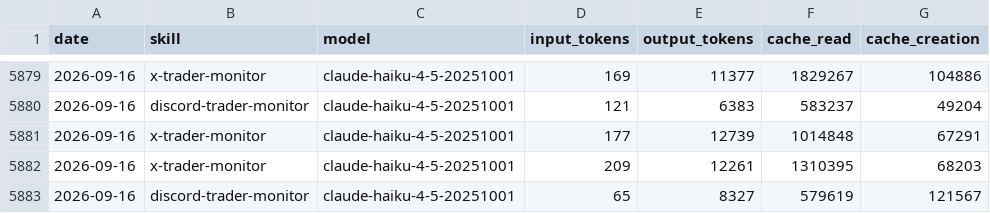
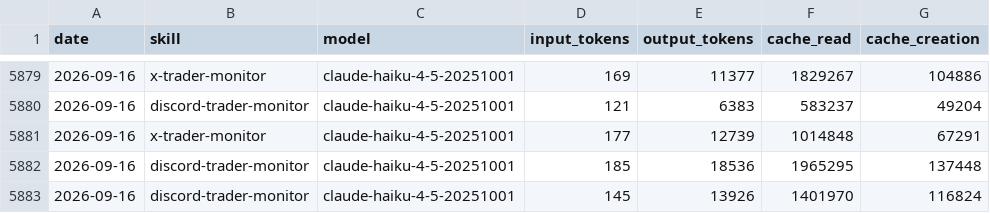
Before and after one commit to chxoky/aeon, a CSV file: memory/token-usage.csv, drawn as a sheet; only a part is shown, gaps mark what is left out.

Commit message:
chore(discord-trader-monitor): auto-commit 2026-09-16

```diff
--- a/memory/token-usage.csv
+++ b/memory/token-usage.csv
@@ -5881,3 +5881,3 @@ date,skill,model,input_tokens,output_tokens,cache_read,cache_creation
 2026-09-16,x-trader-monitor,claude-haiku-4-5-20251001,177,12739,1014848,67291
-2026-09-16,x-trader-monitor,claude-haiku-4-5-20251001,209,12261,1310395,68203
-2026-09-16,discord-trader-monitor,claude-haiku-4-5-20251001,65,8327,579619,121567
+2026-09-16,discord-trader-monitor,claude-haiku-4-5-20251001,185,18536,1965295,137448
+2026-09-16,discord-trader-monitor,claude-haiku-4-5-20251001,145,13926,1401970,116824
```
Also changed, not shown: 9 other files.
